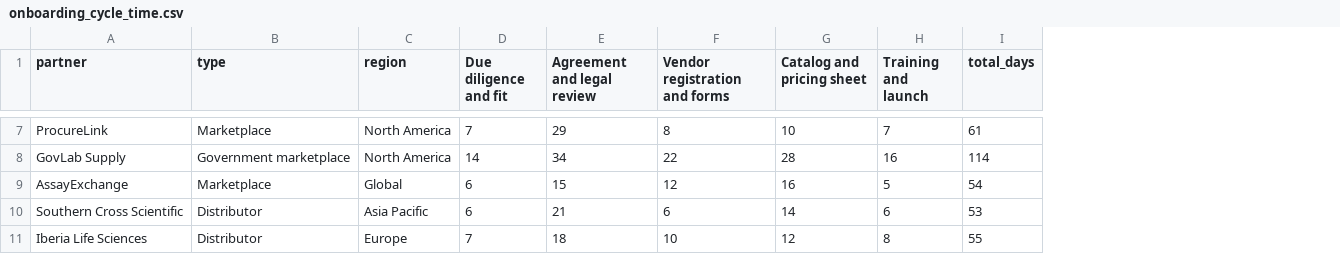
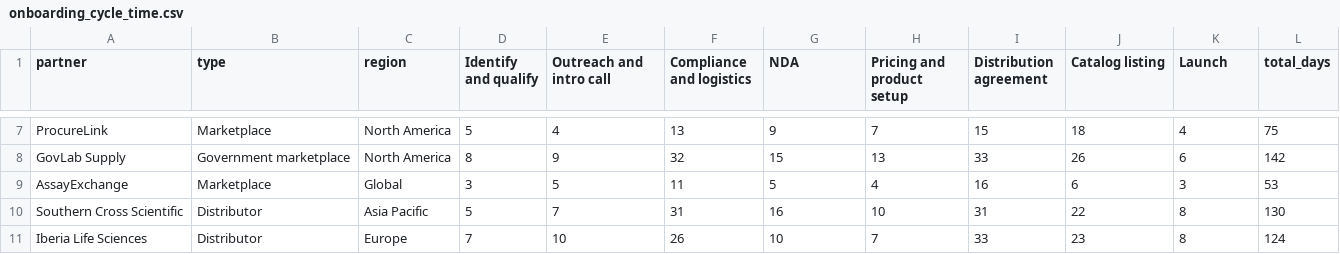
Before and after one commit to rbanola1/RevOps-Portfolio, a CSV file: 14-partner-onboarding-and-pricing-governance/data/onboarding_cycle_time.csv, drawn as a sheet; only a part is shown, gaps mark what is left out; removed rows and columns are numbered as before the commit, all else as after; the diff covers the shown part only; the diff names each change by its address in the sheet, - before the commit and + after, or states it on an @@ line.

```diff
--- a/14-partner-onboarding-and-pricing-governance/data/onboarding_cycle_time.csv
+++ b/14-partner-onboarding-and-pricing-governance/data/onboarding_cycle_time.csv
-column E (Agreement and legal review), rows 7-11: 29 | 34 | 15 | 21 | 18
+column F (Compliance and logistics), rows 7-11: 13 | 32 | 11 | 31 | 26
+column H (Pricing and product setup), rows 7-11: 7 | 13 | 4 | 10 | 7
+column I (Distribution agreement), rows 7-11: 15 | 33 | 16 | 31 | 33
+column J (Catalog listing), rows 7-11: 18 | 26 | 6 | 22 | 23
-D1: Due diligence and fit
+D1: Identify and qualify
-E1: Vendor registration and forms
+E1: Outreach and intro call
-G1: Catalog and pricing sheet
+G1: NDA
-K1: Training and launch
+K1: Launch
-D7 (Identify and qualify): 7
+D7 (Identify and qualify): 5
-E7 (Outreach and intro call): 8
+E7 (Outreach and intro call): 4
-G7 (NDA): 10
+G7 (NDA): 9
-K7 (Launch): 7
+K7 (Launch): 4
-L7 (total_days): 61
+L7 (total_days): 75
-D8 (Identify and qualify): 14
+D8 (Identify and qualify): 8
-E8 (Outreach and intro call): 22
+E8 (Outreach and intro call): 9
-G8 (NDA): 28
+G8 (NDA): 15
-K8 (Launch): 16
+K8 (Launch): 6
-L8 (total_days): 114
+L8 (total_days): 142
-D9 (Identify and qualify): 6
+D9 (Identify and qualify): 3
-E9 (Outreach and intro call): 12
+E9 (Outreach and intro call): 5
-G9 (NDA): 16
+G9 (NDA): 5
-K9 (Launch): 5
+K9 (Launch): 3
-L9 (total_days): 54
+L9 (total_days): 53
-D10 (Identify and qualify): 6
+D10 (Identify and qualify): 5
-E10 (Outreach and intro call): 6
+E10 (Outreach and intro call): 7
-G10 (NDA): 14
+G10 (NDA): 16
-K10 (Launch): 6
+K10 (Launch): 8
-L10 (total_days): 53
+L10 (total_days): 130
-G11 (NDA): 12
+G11 (NDA): 10
-L11 (total_days): 55
+L11 (total_days): 124
```
Also changed, not shown: 23 edited cells elsewhere in this file, 14-partner-onboarding-and-pricing-governance/data/catalog_audit.csv, 14-partner-onboarding-and-pricing-governance/data/catalog_discrepancies.csv, 15 other files.
